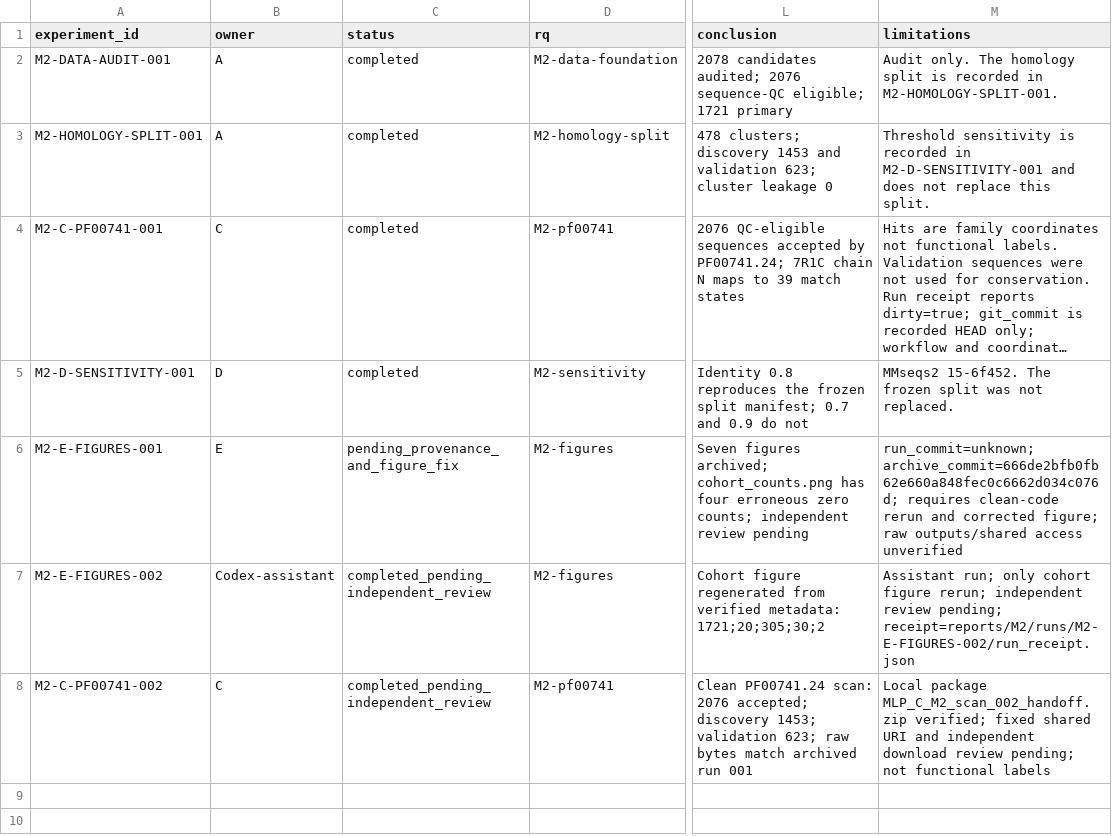
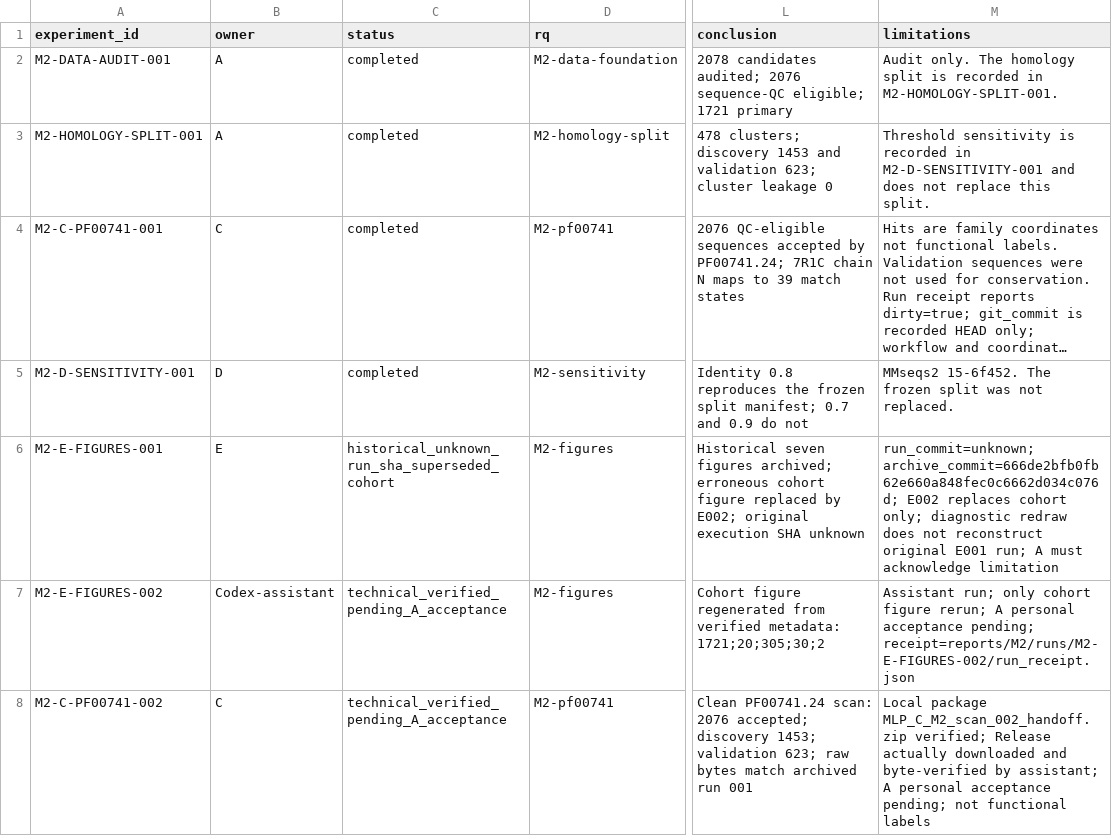
Before and after one commit to Lithium9767/MLP, a CSV file: experiments/registry.csv, drawn as a sheet; only a part is shown, gaps mark what is left out; long unchanged cells end in …; the diff names each change by its address in the sheet, - before the commit and + after, or states it on an @@ line.

```diff
--- a/experiments/registry.csv
+++ b/experiments/registry.csv
-C6 (status): pending_provenance_and_figure_fix
+C6 (status): historical_unknown_run_sha_superseded_cohort
-L6 (conclusion): Seven figures archived; cohort_counts.png has four erroneous zero counts; independent review pending
+L6 (conclusion): Historical seven figures archived; erroneous cohort figure replaced by E002; original execution SHA unknown
-M6 (limitations): run_commit=unknown; archive_commit=666de2bfb0fb62e660a848fec0c6662d034c076d; requires clean-code rerun and corrected figure; raw outputs/shared access unverified
+M6 (limitations): run_commit=unknown; archive_commit=666de2bfb0fb62e660a848fec0c6662d034c076d; E002 replaces cohort only; diagnostic redraw does not reconstruct original E001 run; A must acknowledge limitation
-C7:C8 (status): completed_pending_independent_review
+C7:C8 (status): technical_verified_pending_A_acceptance
-M7 (limitations): …figure rerun; independent review pending; receipt=reports/M2/runs/M2-E-FIGURES-002/run_receipt.json
+M7 (limitations): …figure rerun; A personal acceptance pending; receipt=reports/M2/runs/M2-E-FIGURES-002/run_receipt.json
-M8 (limitations): …MLP_C_M2_scan_002_handoff.zip verified; fixed shared URI and independent download review pending; not…
+M8 (limitations): …MLP_C_M2_scan_002_handoff.zip verified; Release actually downloaded and byte-verified by assistant; A personal acceptance pending; not…
```
Also changed, not shown: 12 other files.
